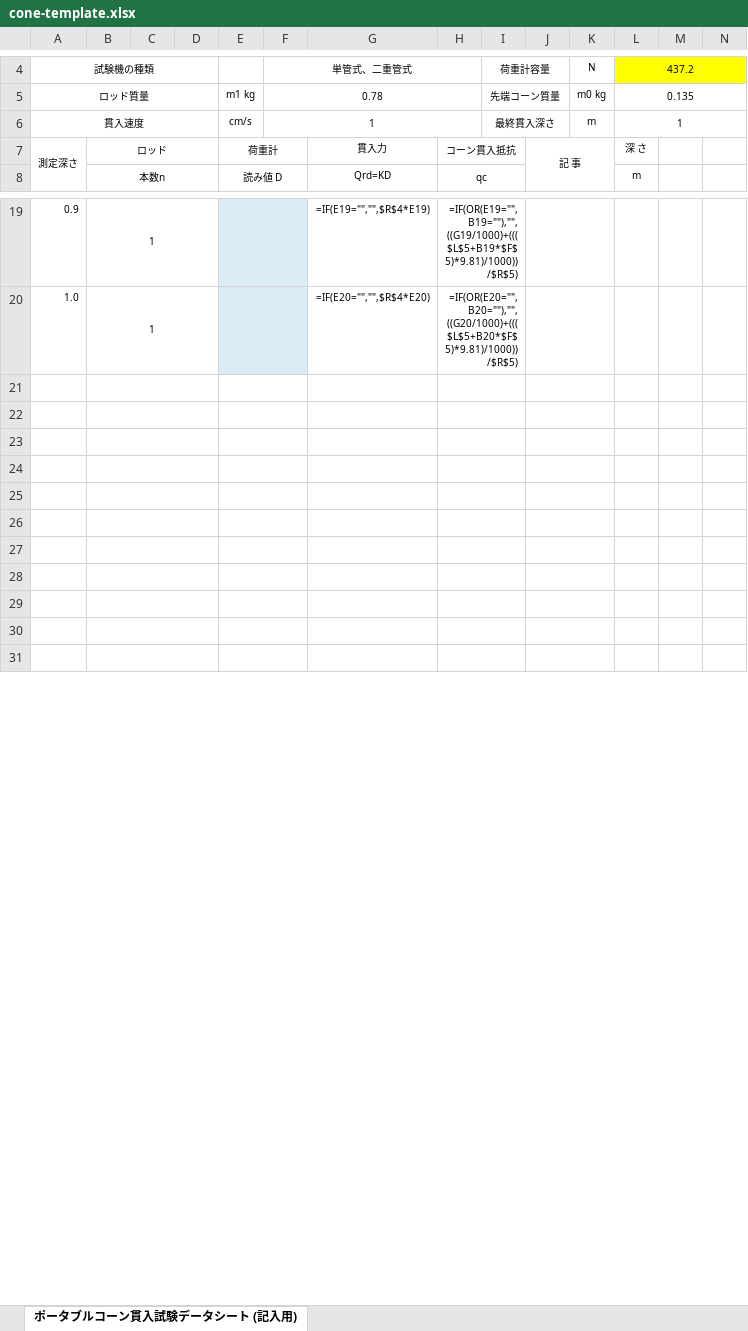
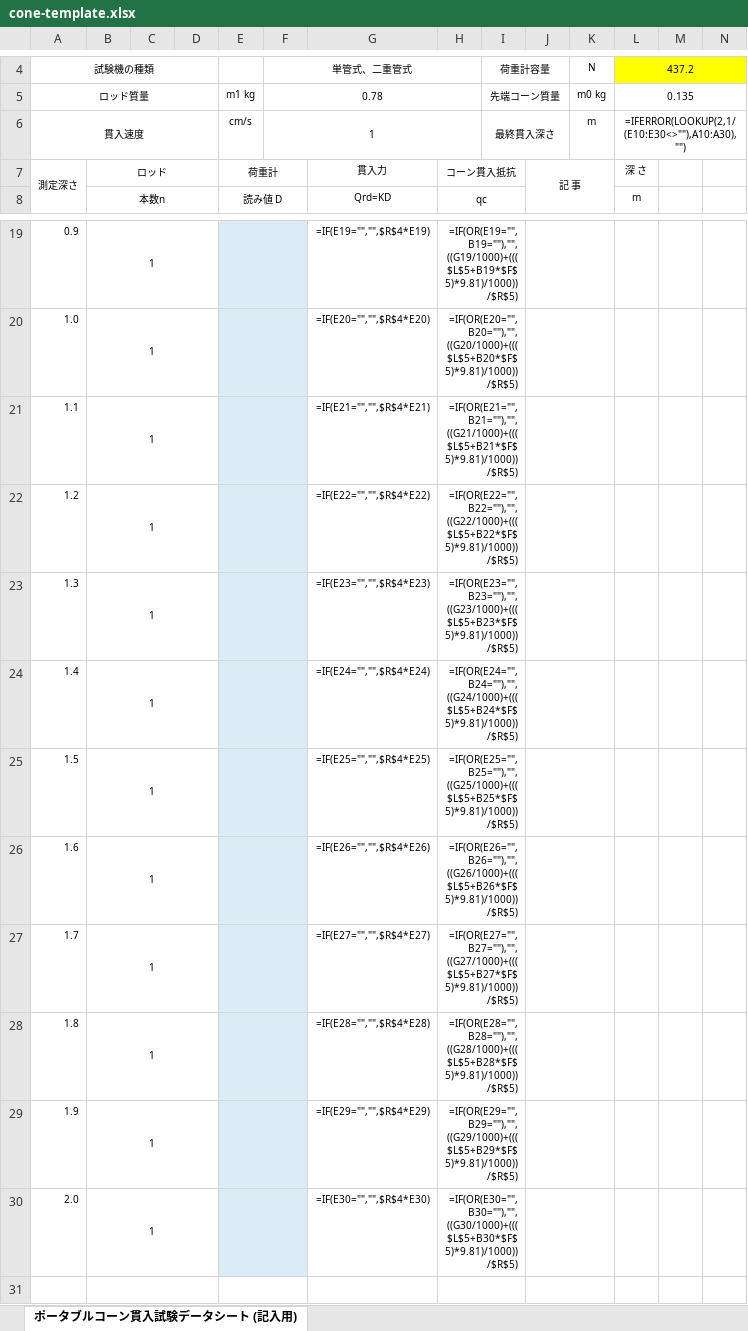
Before and after one commit to taguchi503/cone-penetrometer-pwa, an Excel workbook: templates/cone-template.xlsx, sheet ポータブルコーン貫入試験データシート (記入用), drawn as a sheet; only a part is shown, gaps mark what is left out; values as stored, in another font and other column widths than the file's, no borders; formulas without a stored value are shown as written; charts and pictures not drawn; rows hold the shown columns only; the diff names each change by its address in the sheet, - before the commit and + after, or states it on an @@ line.

```diff
--- a/templates/cone-template.xlsx (sheet ポータブルコーン貫入試験データシート (記入用))
+++ b/templates/cone-template.xlsx (sheet ポータブルコーン貫入試験データシート (記入用))
-L6: 1
+L6: =IFERROR(LOOKUP(2,1/(E10:E30<>""),A10:A30),"")
-row 21: (empty)
+row 21: 1.1 | 1 |  |  |  |  | =IF(E21="","",$R$4*E21) | =IF(OR(E21="",B21=""),"",((G21/1000)+((($L$5+B21*$F$5)*9.81)/1000))/$R$5)
-E21:E30 fill: none
+E21:E30 fill: #DCECF6
-row 22: (empty)
+row 22: 1.2 | 1 |  |  |  |  | =IF(E22="","",$R$4*E22) | =IF(OR(E22="",B22=""),"",((G22/1000)+((($L$5+B22*$F$5)*9.81)/1000))/$R$5)
-row 23: (empty)
+row 23: 1.3 | 1 |  |  |  |  | =IF(E23="","",$R$4*E23) | =IF(OR(E23="",B23=""),"",((G23/1000)+((($L$5+B23*$F$5)*9.81)/1000))/$R$5)
-row 24: (empty)
+row 24: 1.4 | 1 |  |  |  |  | =IF(E24="","",$R$4*E24) | =IF(OR(E24="",B24=""),"",((G24/1000)+((($L$5+B24*$F$5)*9.81)/1000))/$R$5)
-row 25: (empty)
+row 25: 1.5 | 1 |  |  |  |  | =IF(E25="","",$R$4*E25) | =IF(OR(E25="",B25=""),"",((G25/1000)+((($L$5+B25*$F$5)*9.81)/1000))/$R$5)
-row 26: (empty)
+row 26: 1.6 | 1 |  |  |  |  | =IF(E26="","",$R$4*E26) | =IF(OR(E26="",B26=""),"",((G26/1000)+((($L$5+B26*$F$5)*9.81)/1000))/$R$5)
-row 27: (empty)
+row 27: 1.7 | 1 |  |  |  |  | =IF(E27="","",$R$4*E27) | =IF(OR(E27="",B27=""),"",((G27/1000)+((($L$5+B27*$F$5)*9.81)/1000))/$R$5)
-row 28: (empty)
+row 28: 1.8 | 1 |  |  |  |  | =IF(E28="","",$R$4*E28) | =IF(OR(E28="",B28=""),"",((G28/1000)+((($L$5+B28*$F$5)*9.81)/1000))/$R$5)
-row 29: (empty)
+row 29: 1.9 | 1 |  |  |  |  | =IF(E29="","",$R$4*E29) | =IF(OR(E29="",B29=""),"",((G29/1000)+((($L$5+B29*$F$5)*9.81)/1000))/$R$5)
-row 30: (empty)
+row 30: 2.0 | 1 |  |  |  |  | =IF(E30="","",$R$4*E30) | =IF(OR(E30="",B30=""),"",((G30/1000)+((($L$5+B30*$F$5)*9.81)/1000))/$R$5)
```
Also changed, not shown: hidden cells, charts or pictures, 7 other files.
